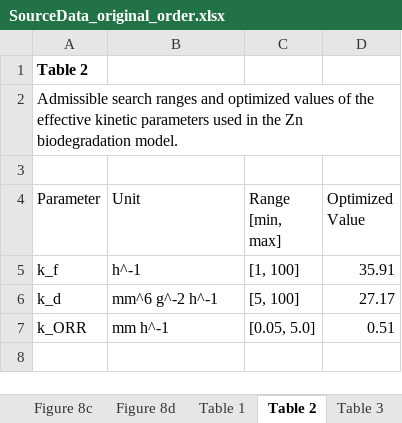
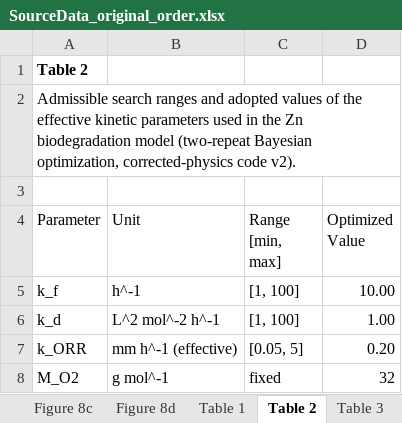
Before and after one commit to sanjukadupul-wq/Dissolve-3.0, an Excel workbook: SourceData_original_order.xlsx, sheet Table 2, drawn as a sheet; values as stored, in another font and other column widths than the file's, no borders; the diff names each change by its address in the sheet, - before the commit and + after, or states it on an @@ line.

```diff
--- a/SourceData_original_order.xlsx (sheet Table 2)
+++ b/SourceData_original_order.xlsx (sheet Table 2)
-A2 (Parameter): …ranges and optimized values of the effective kinetic parameters used in the Zn biodegradation model.
+A2 (Parameter): …ranges and adopted values of the effective kinetic parameters used in the Zn biodegradation model (two-repeat Bayesian optimization, corrected-physics code v2).
-D5 (Optimized Value): 35.91
+D5 (Optimized Value): 10.00
-B6 (Unit): mm^6 g^-2 h^-1
+B6 (Unit): L^2 mol^-2 h^-1
-C6 (Range [min, max]): [5, 100]
+C6 (Range [min, max]): [1, 100]
-D6 (Optimized Value): 27.17
+D6 (Optimized Value): 1.00
-B7 (Unit): mm h^-1
+B7 (Unit): mm h^-1 (effective)
-C7 (Range [min, max]): [0.05, 5.0]
+C7 (Range [min, max]): [0.05, 5]
-D7 (Optimized Value): 0.51
+D7 (Optimized Value): 0.20
+row 8: M_O2 | g mol^-1 | fixed | 32
```
Also changed, not shown: sheet Supplementary Figure 6b, sheet Figure 3b, sheet Table S10, 2 other files.
